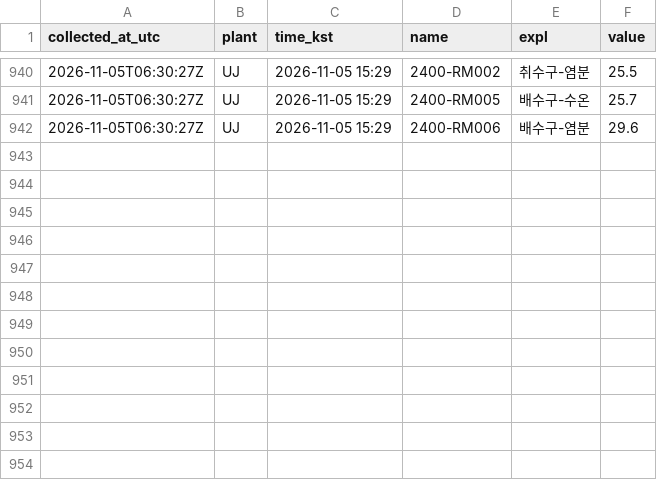
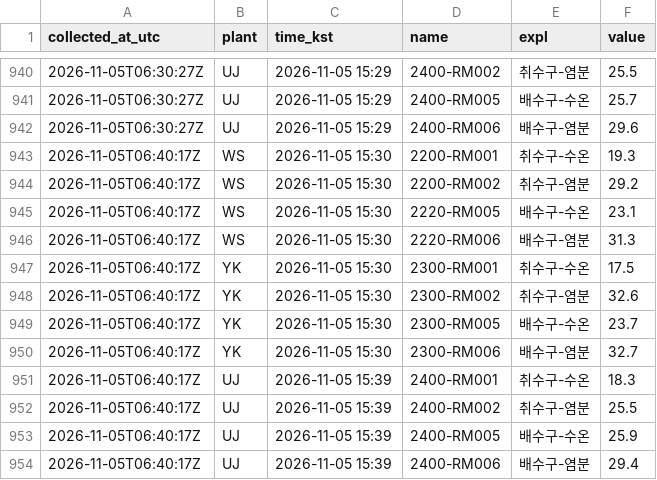
Before and after one commit to ZDragon0527/NPP_Discharge_Temp, a CSV file: data/2026-11-05.csv, drawn as a sheet; only a part is shown, gaps mark what is left out; the diff names each change by its address in the sheet, - before the commit and + after, or states it on an @@ line.

```diff
--- a/data/2026-11-05.csv
+++ b/data/2026-11-05.csv
+row 943: 2026-11-05T06:40:17Z | WS | 2026-11-05 15:30 | 2200-RM001 | 취수구-수온 | 19.3
+row 944: 2026-11-05T06:40:17Z | WS | 2026-11-05 15:30 | 2200-RM002 | 취수구-염분 | 29.2
+row 945: 2026-11-05T06:40:17Z | WS | 2026-11-05 15:30 | 2220-RM005 | 배수구-수온 | 23.1
+row 946: 2026-11-05T06:40:17Z | WS | 2026-11-05 15:30 | 2220-RM006 | 배수구-염분 | 31.3
+row 947: 2026-11-05T06:40:17Z | YK | 2026-11-05 15:30 | 2300-RM001 | 취수구-수온 | 17.5
+row 948: 2026-11-05T06:40:17Z | YK | 2026-11-05 15:30 | 2300-RM002 | 취수구-염분 | 32.6
+row 949: 2026-11-05T06:40:17Z | YK | 2026-11-05 15:30 | 2300-RM005 | 배수구-수온 | 23.7
+row 950: 2026-11-05T06:40:17Z | YK | 2026-11-05 15:30 | 2300-RM006 | 배수구-염분 | 32.7
+row 951: 2026-11-05T06:40:17Z | UJ | 2026-11-05 15:39 | 2400-RM001 | 취수구-수온 | 18.3
+row 952: 2026-11-05T06:40:17Z | UJ | 2026-11-05 15:39 | 2400-RM002 | 취수구-염분 | 25.5
+row 953: 2026-11-05T06:40:17Z | UJ | 2026-11-05 15:39 | 2400-RM005 | 배수구-수온 | 25.9
+row 954: 2026-11-05T06:40:17Z | UJ | 2026-11-05 15:39 | 2400-RM006 | 배수구-염분 | 29.4
```
Also changed, not shown: 1 other file.
